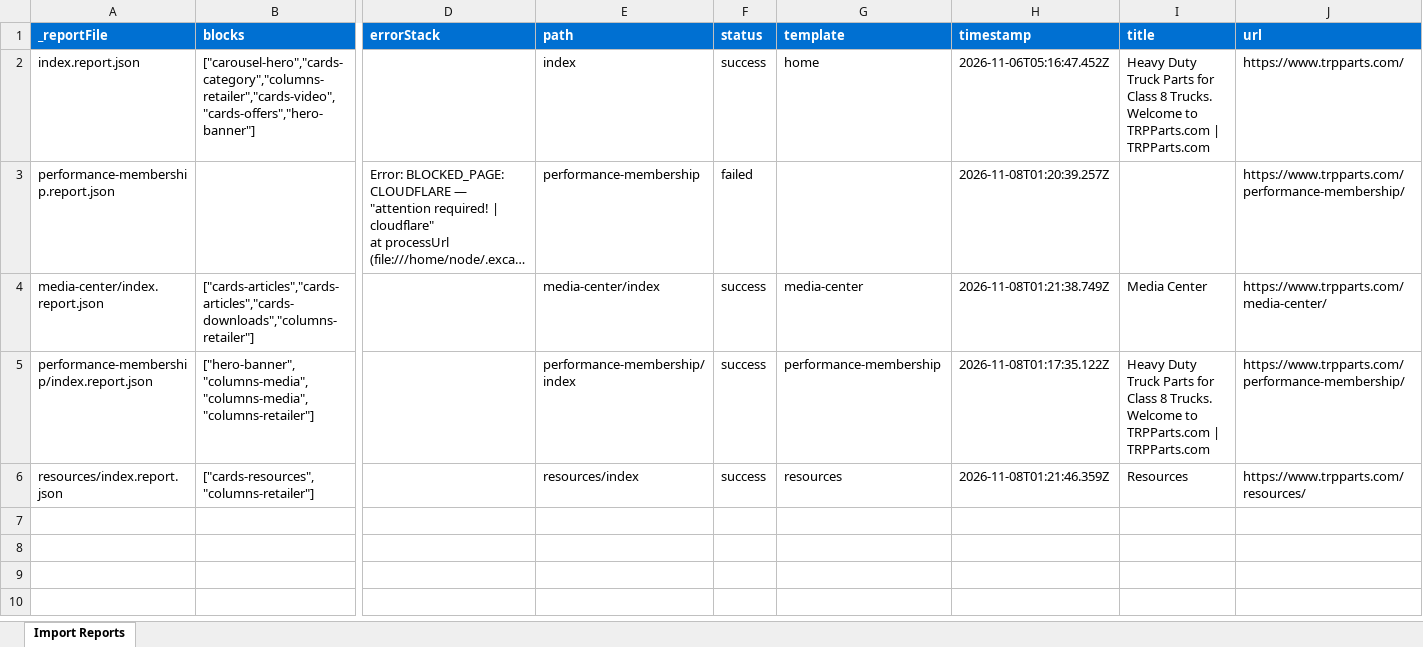
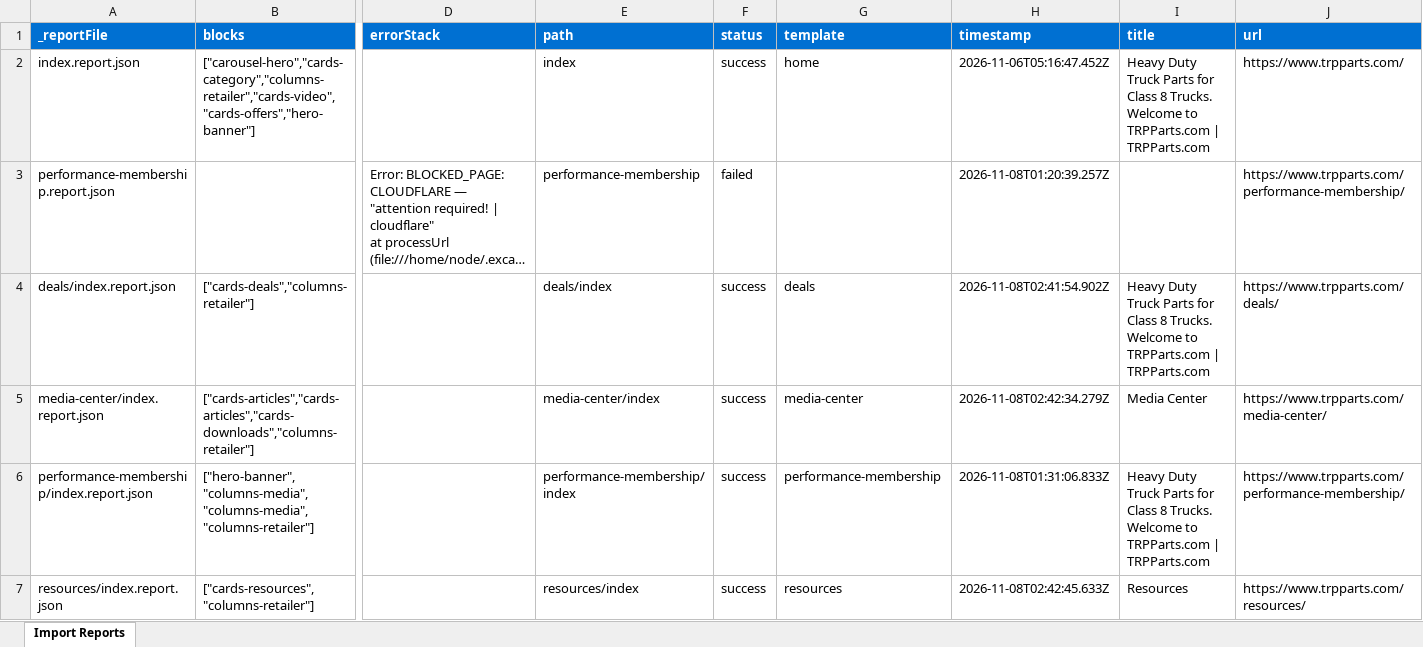
Before and after one commit to ynaka-adobe/trpparts, an Excel workbook: tools/importer/reports/import-resources.report.xlsx, sheet Import Reports, drawn as a sheet; only a part is shown, gaps mark what is left out; long unchanged cells end in …; values as stored, in another font and other column widths than the file's, no borders; addresses are those after the commit; rows hold the shown columns only; the diff names each change by its address in the sheet, - before the commit and + after, or states it on an @@ line.

```diff
--- a/tools/importer/reports/import-resources.report.xlsx (sheet Import Reports)
+++ b/tools/importer/reports/import-resources.report.xlsx (sheet Import Reports)
+row 4: deals/index.report.json | ["cards-deals","columns-retailer"] |  | deals/index | success | deals | 2026-11-08T02:41:54.902Z | Heavy Duty Truck Parts for Class 8 Trucks. Welcome to TRPParts.com | TRPParts.com | https://www.trpparts.com/deals/
-H5 (timestamp): 2026-11-08T01:21:38.749Z
+H5 (timestamp): 2026-11-08T02:42:34.279Z
-H6 (timestamp): 2026-11-08T01:17:35.122Z
+H6 (timestamp): 2026-11-08T01:31:06.833Z
-H7 (timestamp): 2026-11-08T01:21:46.359Z
+H7 (timestamp): 2026-11-08T02:42:45.633Z
```
Also changed, not shown: tools/importer/reports/import-media-center.report.xlsx, tools/importer/reports/import-performance-membership.report.xlsx, 25 other files.
